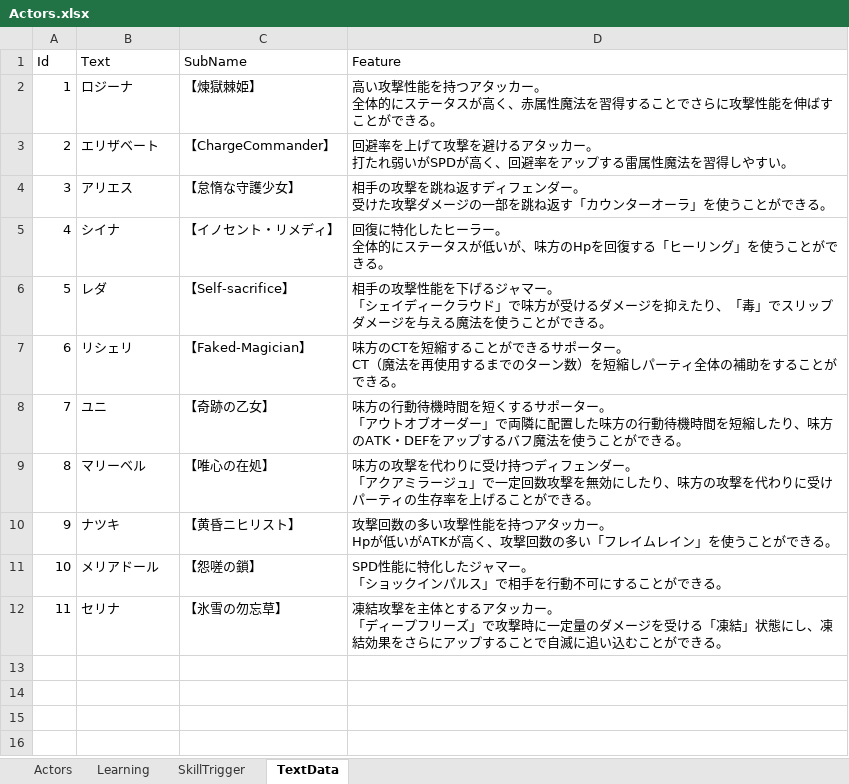
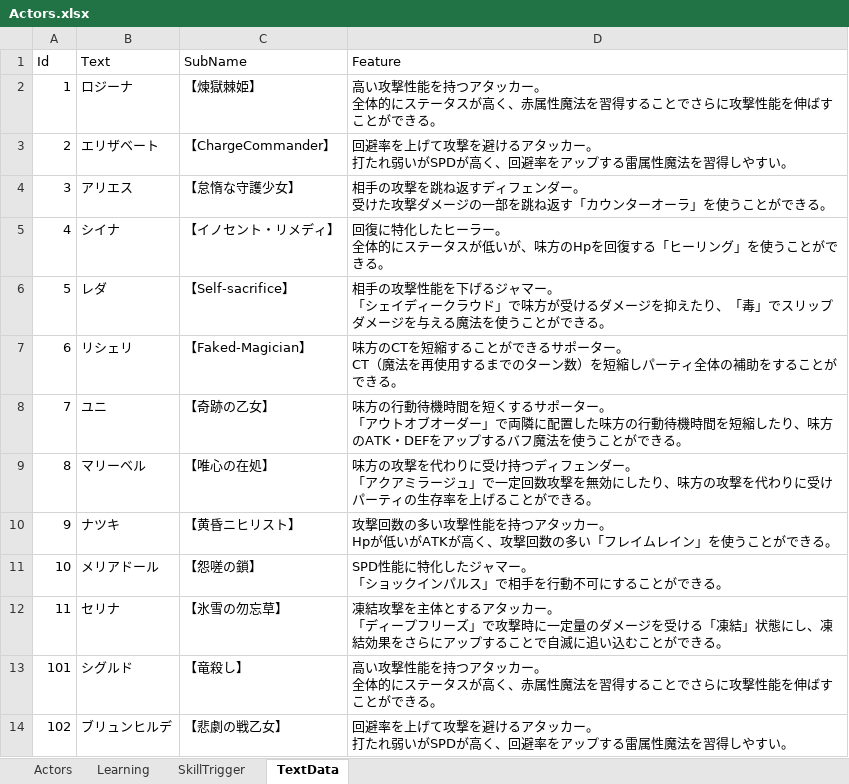
Before and after one commit to seedsclaft/hibikakeut, an Excel workbook: Assets/Data/Actors.xlsx, sheet TextData, drawn as a sheet; values as stored, in another font and other column widths than the file's, no borders; ↵ is a line break in a cell; the diff names each change by its address in the sheet, - before the commit and + after, or states it on an @@ line.

```diff
--- a/Assets/Data/Actors.xlsx (sheet TextData)
+++ b/Assets/Data/Actors.xlsx (sheet TextData)
+row 13: 101 | シグルド | 【竜殺し】 | 高い攻撃性能を持つアタッカー。 ↵ 全体的にステータスが高く、赤属性魔法を習得することでさらに攻撃性能を伸ばすことができる。
+row 14: 102 | ブリュンヒルデ | 【悲劇の戦乙女】 | 回避率を上げて攻撃を避けるアタッカー。 ↵ 打たれ弱いがSPDが高く、回避率をアップする雷属性魔法を習得しやすい。
```
Also changed, not shown: sheet Actors, sheet SkillTrigger, sheet Learning, formulas that keep their value, Assets/Data/Dungeon2010.xlsx, Assets/Data/Stages.xlsx, 22 other files.
